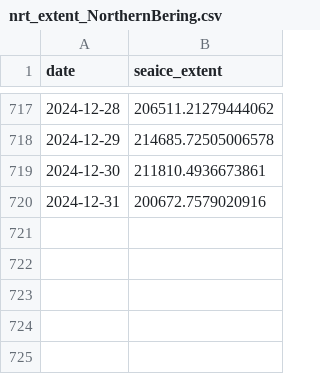
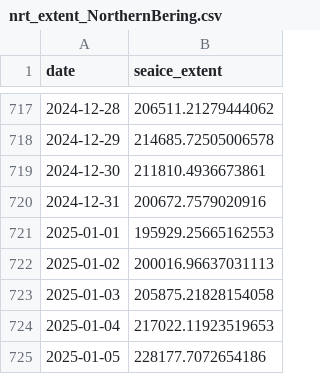
Before and after one commit to polarwatch/alaska-seaice, a CSV file: data/nrt_extent_NorthernBering.csv, drawn as a sheet; only a part is shown, gaps mark what is left out; the diff names each change by its address in the sheet, - before the commit and + after, or states it on an @@ line.

Commit message:
Update CSV data

```diff
--- a/data/nrt_extent_NorthernBering.csv
+++ b/data/nrt_extent_NorthernBering.csv
+row 721: 2025-01-01 | 195929.25665162553
+row 722: 2025-01-02 | 200016.96637031113
+row 723: 2025-01-03 | 205875.21828154058
+row 724: 2025-01-04 | 217022.11923519653
+row 725: 2025-01-05 | 228177.7072654186
```
Also changed, not shown: data/nrt_extent_AlaskanArctic.csv, data/nrt_extent_EasternBering.csv, 1 other file.
